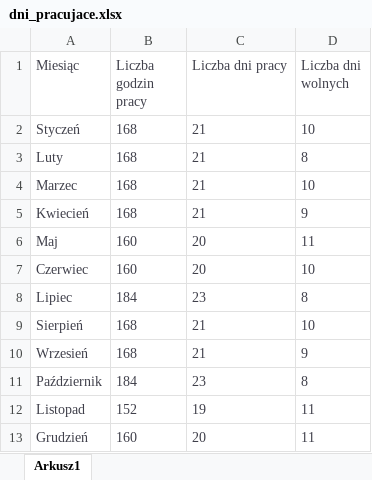
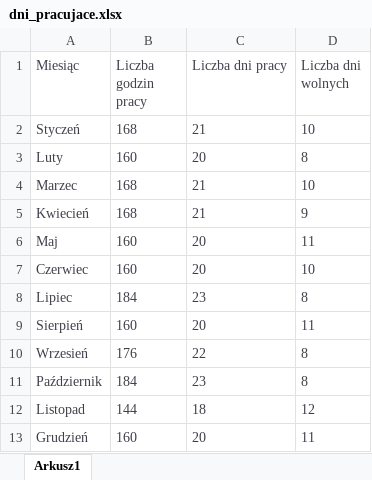
Before and after one commit to kolomir/place_v2, an Excel workbook: bledy/dni_pracujace.xlsx, sheet Arkusz1, drawn as a sheet; values as stored, in another font and other column widths than the file's, no borders; the diff names each change by its address in the sheet, - before the commit and + after, or states it on an @@ line.

```diff
--- a/bledy/dni_pracujace.xlsx (sheet Arkusz1)
+++ b/bledy/dni_pracujace.xlsx (sheet Arkusz1)
-B3 (Liczba godzin pracy): 168
+B3 (Liczba godzin pracy): 160
-C3 (Liczba dni pracy): 21
+C3 (Liczba dni pracy): 20
-B9 (Liczba godzin pracy): 168
+B9 (Liczba godzin pracy): 160
-C9 (Liczba dni pracy): 21
+C9 (Liczba dni pracy): 20
-D9 (Liczba dni wolnych): 10
+D9 (Liczba dni wolnych): 11
-B10 (Liczba godzin pracy): 168
+B10 (Liczba godzin pracy): 176
-C10 (Liczba dni pracy): 21
+C10 (Liczba dni pracy): 22
-D10 (Liczba dni wolnych): 9
+D10 (Liczba dni wolnych): 8
-B12 (Liczba godzin pracy): 152
+B12 (Liczba godzin pracy): 144
-C12 (Liczba dni pracy): 19
+C12 (Liczba dni pracy): 18
-D12 (Liczba dni wolnych): 11
+D12 (Liczba dni wolnych): 12
```
Also changed, not shown: #Do zrobienia.xlsx, 21 other files.
